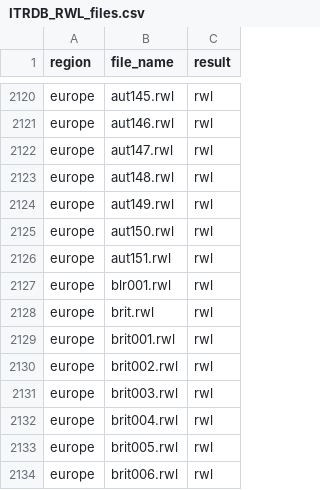
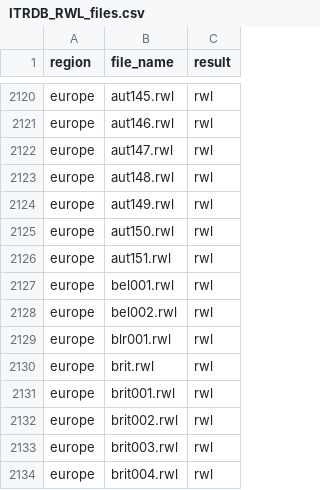
Before and after one commit to chguiterman/check-ITRDB, a CSV file: data/ITRDB_RWL_files.csv, drawn as a sheet; only a part is shown, gaps mark what is left out; the shorter side is filled out with more unchanged rows; the diff names each change by its address in the sheet, - before the commit and + after, or states it on an @@ line.

```diff
--- a/data/ITRDB_RWL_files.csv
+++ b/data/ITRDB_RWL_files.csv
+row 2127: europe | bel001.rwl | rwl
+row 2128: europe | bel002.rwl | rwl
```
